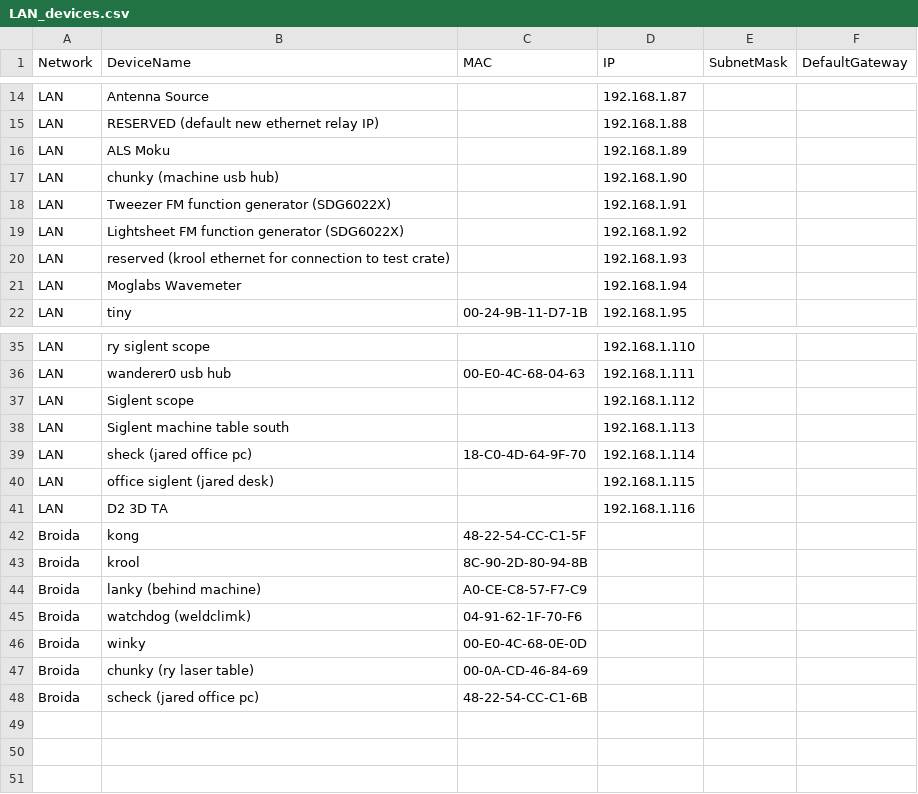
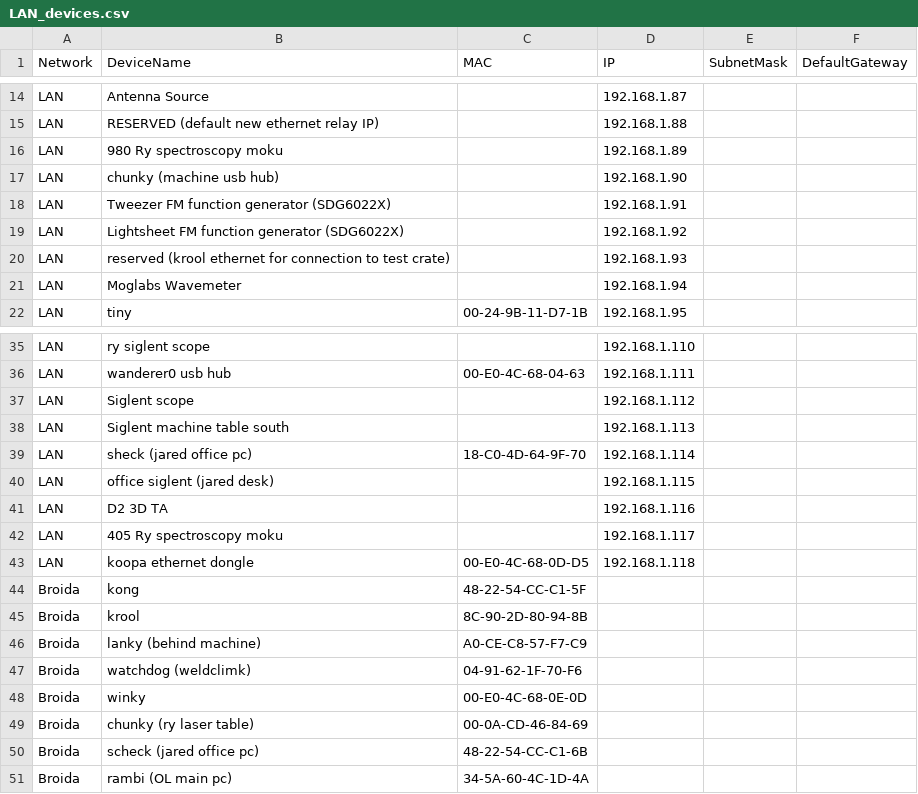
Before and after one commit to ucsb-amo/k-exp, a CSV file: kexp/util/network/LAN_devices.csv, drawn as a sheet; only a part is shown, gaps mark what is left out.

Commit message:
Update LAN_devices.csv

```diff
--- a/kexp/util/network/LAN_devices.csv
+++ b/kexp/util/network/LAN_devices.csv
@@ -15,3 +15,3 @@
 "LAN","RESERVED (default new ethernet relay IP)","","192.168.1.88",,
-"LAN","ALS Moku","","192.168.1.89",,
+"LAN","980 Ry spectroscopy moku","","192.168.1.89",,
 "LAN","chunky (machine usb hub)","","192.168.1.90",,
@@ -41,2 +41,4 @@
 "LAN","D2 3D TA","","192.168.1.116",,
+"LAN","405 Ry spectroscopy moku","","192.168.1.117",,
+"LAN","koopa ethernet dongle","00-E0-4C-68-0D-D5","192.168.1.118",,
 "Broida","kong","48-22-54-CC-C1-5F",,,
@@ -48 +50,2 @@
 "Broida","scheck (jared office pc)","48-22-54-CC-C1-6B",,,
+"Broida","rambi (OL main pc)","34-5A-60-4C-1D-4A",,,
```
